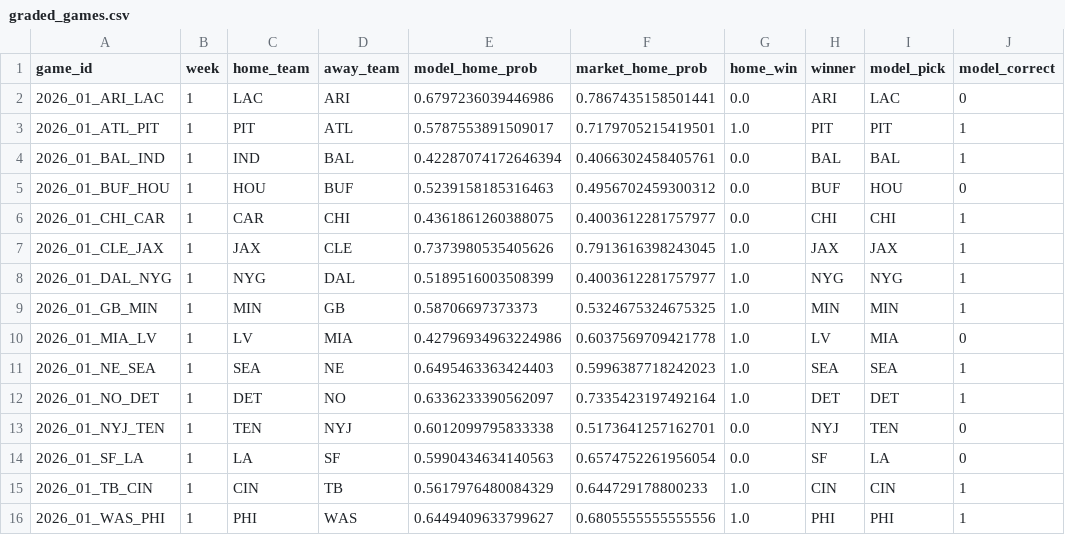
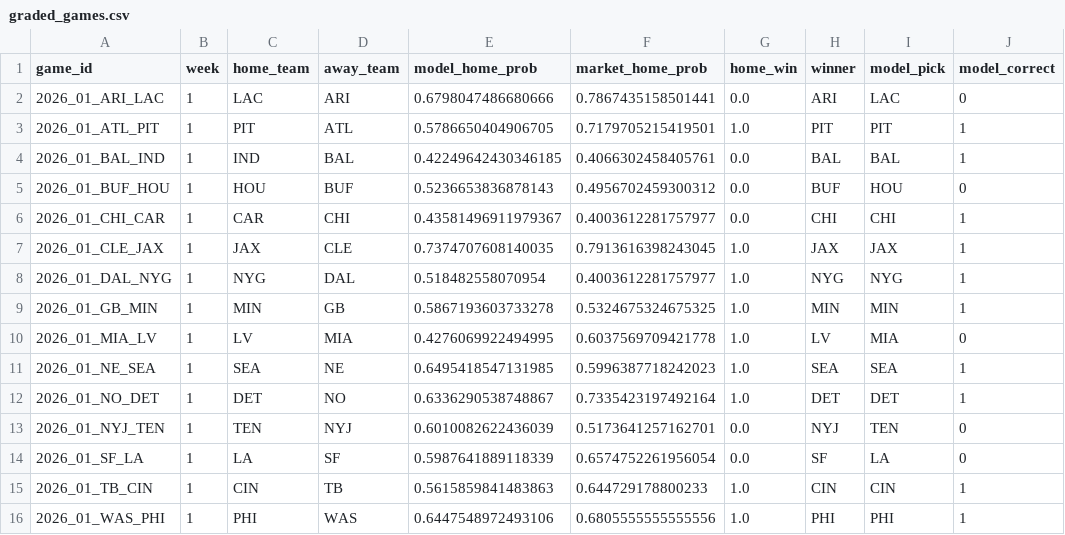
Before and after one commit to JimmyMick/nfl-pickem, a CSV file: predictions/cloud/graded_games.csv, drawn as a sheet; only a part is shown; the diff names each change by its address in the sheet, - before the commit and + after, or states it on an @@ line.

```diff
--- a/predictions/cloud/graded_games.csv
+++ b/predictions/cloud/graded_games.csv
-E2 (model_home_prob): 0.6797236039446986
+E2 (model_home_prob): 0.6798047486680666
-E3 (model_home_prob): 0.5787553891509017
+E3 (model_home_prob): 0.5786650404906705
-E4 (model_home_prob): 0.42287074172646394
+E4 (model_home_prob): 0.42249642430346185
-E5 (model_home_prob): 0.5239158185316463
+E5 (model_home_prob): 0.5236653836878143
-E6 (model_home_prob): 0.4361861260388075
+E6 (model_home_prob): 0.43581496911979367
-E7 (model_home_prob): 0.7373980535405626
+E7 (model_home_prob): 0.7374707608140035
-E8 (model_home_prob): 0.5189516003508399
+E8 (model_home_prob): 0.518482558070954
-E9 (model_home_prob): 0.58706697373373
+E9 (model_home_prob): 0.5867193603733278
-E10 (model_home_prob): 0.42796934963224986
+E10 (model_home_prob): 0.4276069922494995
-E11 (model_home_prob): 0.6495463363424403
+E11 (model_home_prob): 0.6495418547131985
-E12 (model_home_prob): 0.6336233390562097
+E12 (model_home_prob): 0.6336290538748867
-E13 (model_home_prob): 0.6012099795833338
+E13 (model_home_prob): 0.6010082622436039
-E14 (model_home_prob): 0.5990434634140563
+E14 (model_home_prob): 0.5987641889118339
-E15 (model_home_prob): 0.5617976480084329
+E15 (model_home_prob): 0.5615859841483863
-E16 (model_home_prob): 0.6449409633799627
+E16 (model_home_prob): 0.6447548972493106
```
Also changed, not shown: predictions/cloud/schedule.csv, predictions/cloud/scored_picks.csv, 1 other file.
